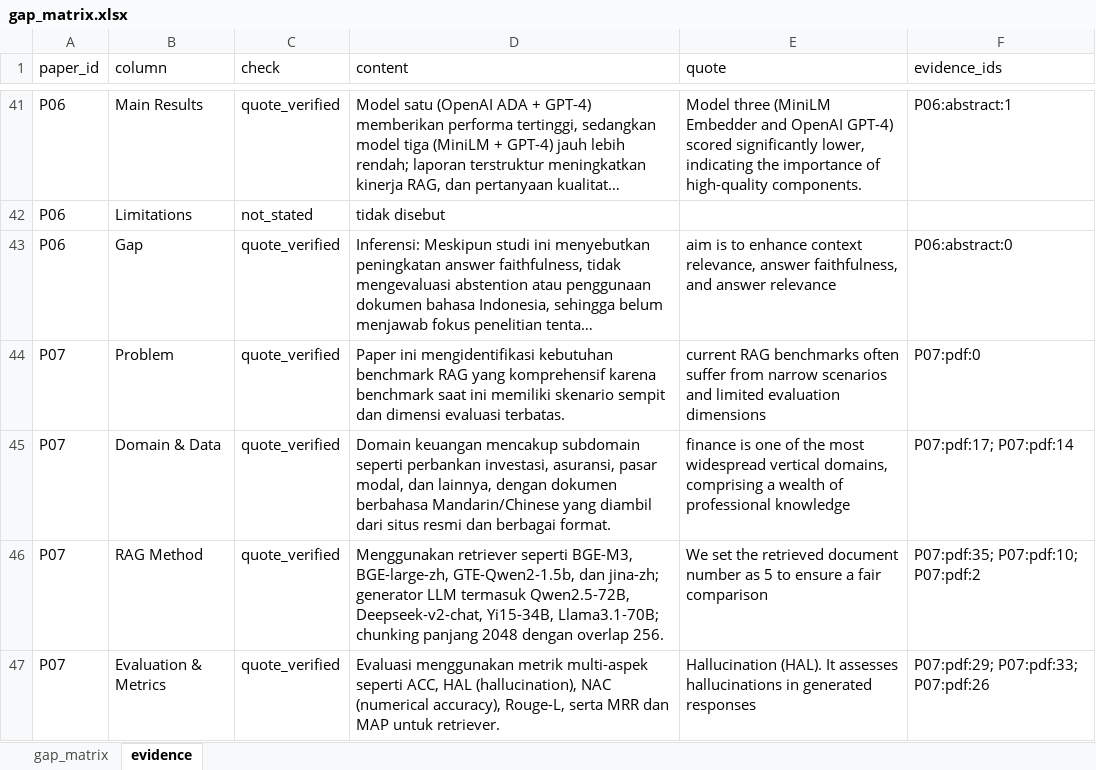
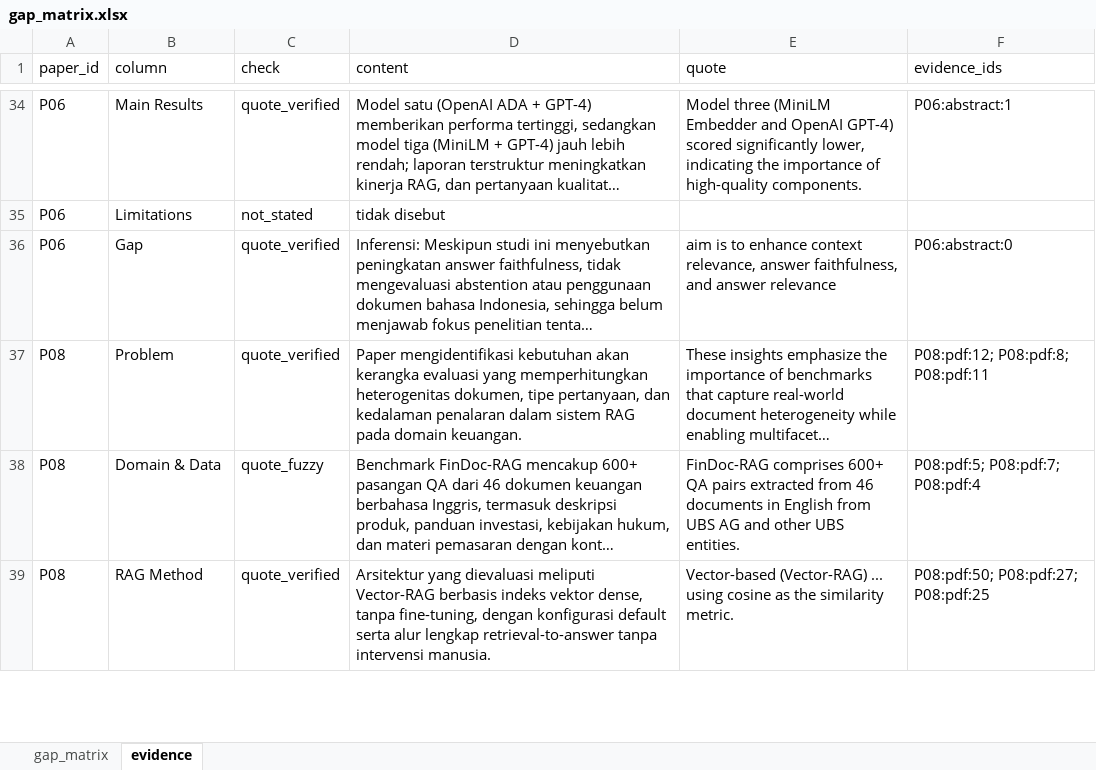
Before and after one commit to sansob/rag-gap-matrix-finance, an Excel workbook: results/gap_matrix.xlsx, sheet evidence, drawn as a sheet; only a part is shown, gaps mark what is left out; the shorter side is filled out with more unchanged rows; long unchanged cells end in …; values as stored, in another font and other column widths than the file's, no borders; the diff covers the shown part only; the diff names each change by its address in the sheet, - before the commit and + after, or states it on an @@ line.

```diff
--- a/results/gap_matrix.xlsx (sheet evidence)
+++ b/results/gap_matrix.xlsx (sheet evidence)
-row 44: P07 | Problem | quote_verified | Paper ini mengidentifikasi kebutuhan benchmark RAG yang komprehensif karena benchmark saat ini memiliki skenario sempit dan dimensi evaluasi terbatas. | current RAG benchmarks often suffer from narrow scenarios and limited evaluation dimensions | P07:pdf:0
-row 45: P07 | Domain & Data | quote_verified | Domain keuangan mencakup subdomain seperti perbankan investasi, asuransi, pasar modal, dan lainnya, dengan dokumen berbahasa Mandarin/Chinese yang diambil dari situs resmi dan berbagai format. | finance is one of the most widespread vertical domains, comprising a wealth of professional knowledge | P07:pdf:17; P07:pdf:14
-row 46: P07 | RAG Method | quote_verified | Menggunakan retriever seperti BGE-M3, BGE-large-zh, GTE-Qwen2-1.5b, dan jina-zh; generator LLM termasuk Qwen2.5-72B, Deepseek-v2-chat, Yi15-34B, Llama3.1-70B; chunking panjang 2048 dengan overlap 256. | We set the retrieved document number as 5 to ensure a fair comparison | P07:pdf:35; P07:pdf:10; P07:pdf:2
-row 47: P07 | Evaluation & Metrics | quote_verified | Evaluasi menggunakan metrik multi-aspek seperti ACC, HAL (hallucination), NAC (numerical accuracy), Rouge-L, serta MRR dan MAP untuk retriever. | Hallucination (HAL). It assesses hallucinations in generated responses | P07:pdf:29; P07:pdf:33; P07:pdf:26
```
Also changed, not shown: 59 removed rows elsewhere in this sheet, sheet gap_matrix, results/gap_matrix_reviewed.xlsx, 22 other files.
